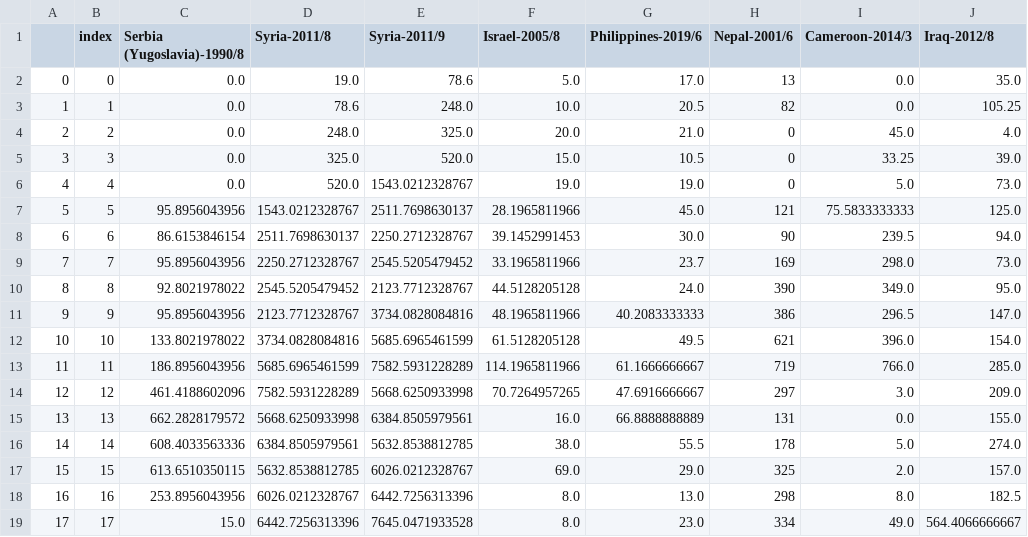
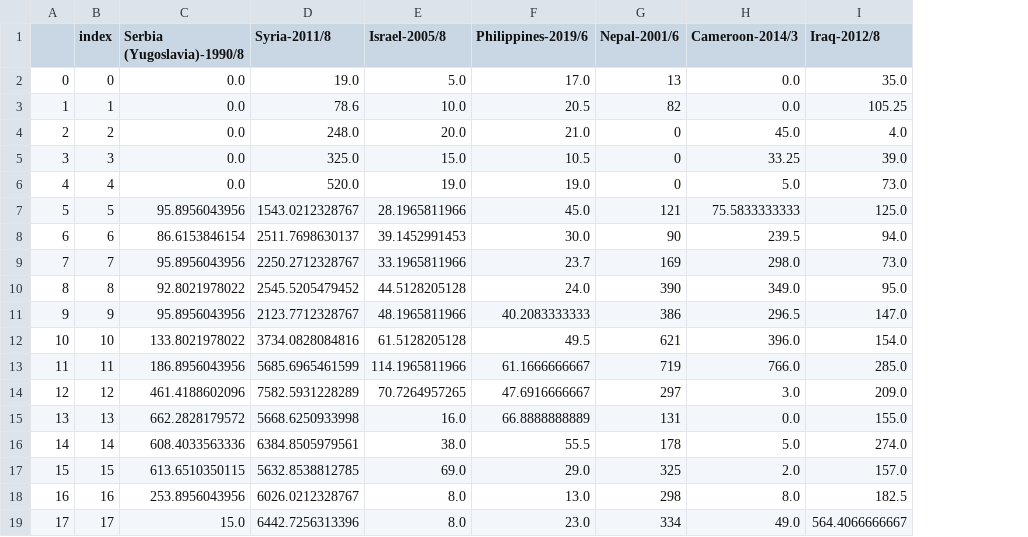
Before and after one commit to ThomasSchinca/Matrix_test, a CSV file: State_R.csv, drawn as a sheet; only a part is shown; the diff names each change by its address in the sheet, - before the commit and + after, or states it on an @@ line.

```diff
--- a/State_R.csv
+++ b/State_R.csv
-column E (Syria-2011/9), rows 2-19: 78.6 | 248.0 | 325.0 | 520.0 | 1543.0212328767 | 2511.7698630137 | 2250.2712328767 | 2545.5205479452 | 2123.7712328767 | 3734.0828084816 | 5685.6965461599 | 7582.5931228289 | 5668.6250933998 | 6384.8505979561 | 5632.8538812785 | 6026.0212328767 | 6442.7256313396 | 7645.0471933528
```
Also changed, not shown: 6 other files.
